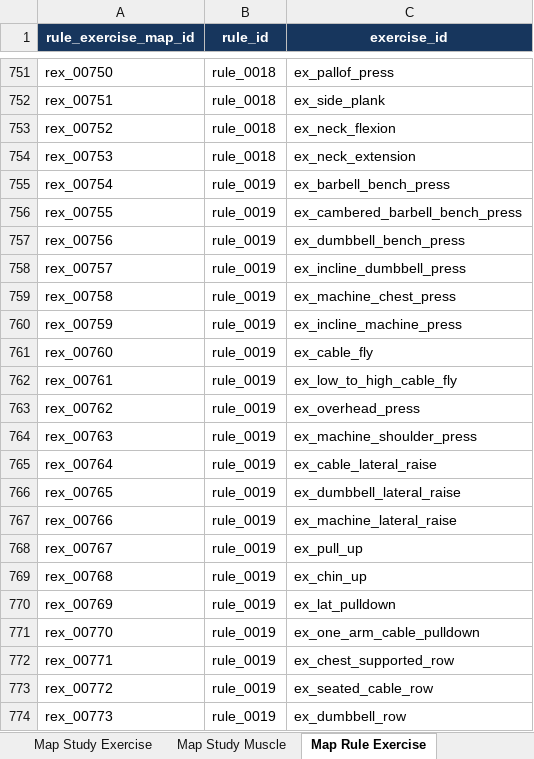
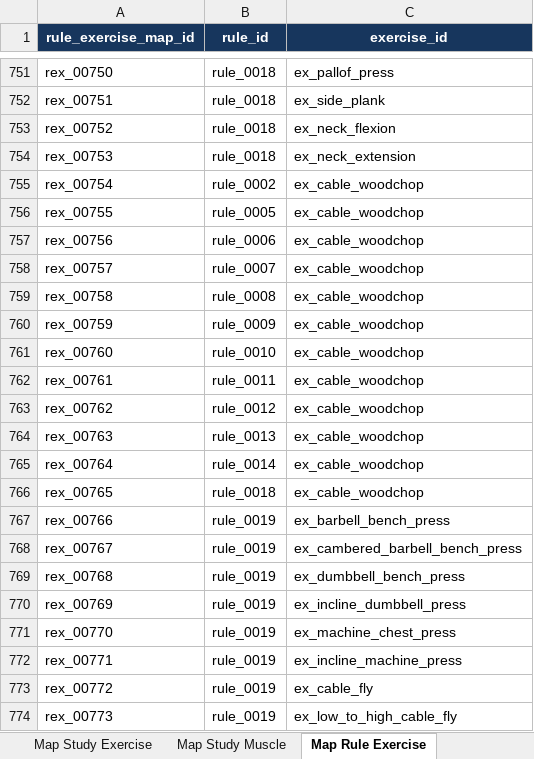
Before and after one commit to emills314-star/comprehensive-fitness, an Excel workbook: research_database/workbook/male_exercise_science_database_v3.0.0.xlsx, sheet Map Rule Exercise, drawn as a sheet; only a part is shown, gaps mark what is left out; values as stored, in another font and other column widths than the file's, no borders; the diff covers the shown part only; the diff names each change by its address in the sheet, - before the commit and + after, or states it on an @@ line.

Commit message:
fix: preserve rule map ID epochs

```diff
--- a/research_database/workbook/male_exercise_science_database_v3.0.0.xlsx (sheet Map Rule Exercise)
+++ b/research_database/workbook/male_exercise_science_database_v3.0.0.xlsx (sheet Map Rule Exercise)
-B755 (rule_id): rule_0019
+B755 (rule_id): rule_0002
-C755 (exercise_id): ex_barbell_bench_press
+C755 (exercise_id): ex_cable_woodchop
-B756 (rule_id): rule_0019
+B756 (rule_id): rule_0005
-C756 (exercise_id): ex_cambered_barbell_bench_press
+C756 (exercise_id): ex_cable_woodchop
-B757 (rule_id): rule_0019
+B757 (rule_id): rule_0006
-C757 (exercise_id): ex_dumbbell_bench_press
+C757 (exercise_id): ex_cable_woodchop
-B758 (rule_id): rule_0019
+B758 (rule_id): rule_0007
-C758 (exercise_id): ex_incline_dumbbell_press
+C758 (exercise_id): ex_cable_woodchop
-B759 (rule_id): rule_0019
+B759 (rule_id): rule_0008
-C759 (exercise_id): ex_machine_chest_press
+C759 (exercise_id): ex_cable_woodchop
-B760 (rule_id): rule_0019
+B760 (rule_id): rule_0009
-C760 (exercise_id): ex_incline_machine_press
+C760 (exercise_id): ex_cable_woodchop
-B761 (rule_id): rule_0019
+B761 (rule_id): rule_0010
-C761 (exercise_id): ex_cable_fly
+C761 (exercise_id): ex_cable_woodchop
-B762 (rule_id): rule_0019
+B762 (rule_id): rule_0011
-C762 (exercise_id): ex_low_to_high_cable_fly
+C762 (exercise_id): ex_cable_woodchop
-B763 (rule_id): rule_0019
+B763 (rule_id): rule_0012
-C763 (exercise_id): ex_overhead_press
+C763 (exercise_id): ex_cable_woodchop
-B764 (rule_id): rule_0019
+B764 (rule_id): rule_0013
-C764 (exercise_id): ex_machine_shoulder_press
+C764 (exercise_id): ex_cable_woodchop
-B765 (rule_id): rule_0019
+B765 (rule_id): rule_0014
-C765 (exercise_id): ex_cable_lateral_raise
+C765 (exercise_id): ex_cable_woodchop
-B766 (rule_id): rule_0019
+B766 (rule_id): rule_0018
-C766 (exercise_id): ex_dumbbell_lateral_raise
+C766 (exercise_id): ex_cable_woodchop
-C767 (exercise_id): ex_machine_lateral_raise
+C767 (exercise_id): ex_barbell_bench_press
-C768 (exercise_id): ex_pull_up
+C768 (exercise_id): ex_cambered_barbell_bench_press
-C769 (exercise_id): ex_chin_up
+C769 (exercise_id): ex_dumbbell_bench_press
-C770 (exercise_id): ex_lat_pulldown
+C770 (exercise_id): ex_incline_dumbbell_press
-C771 (exercise_id): ex_one_arm_cable_pulldown
+C771 (exercise_id): ex_machine_chest_press
-C772 (exercise_id): ex_chest_supported_row
+C772 (exercise_id): ex_incline_machine_press
-C773 (exercise_id): ex_seated_cable_row
+C773 (exercise_id): ex_cable_fly
-C774 (exercise_id): ex_dumbbell_row
+C774 (exercise_id): ex_low_to_high_cable_fly
```
Also changed, not shown: 65 edited cells elsewhere in this sheet, sheet 10 Change Log, 7 other files.
